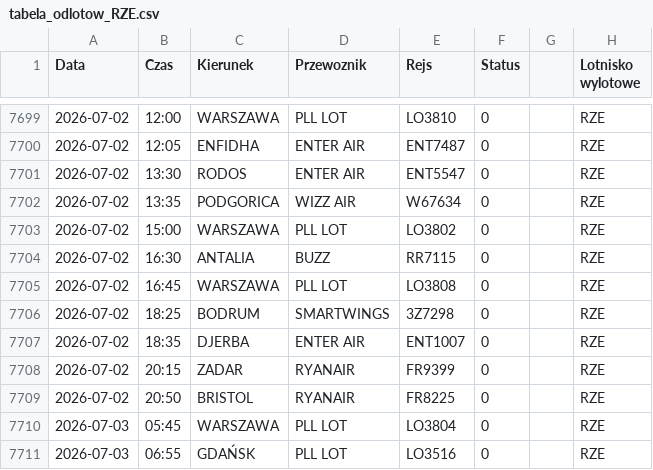
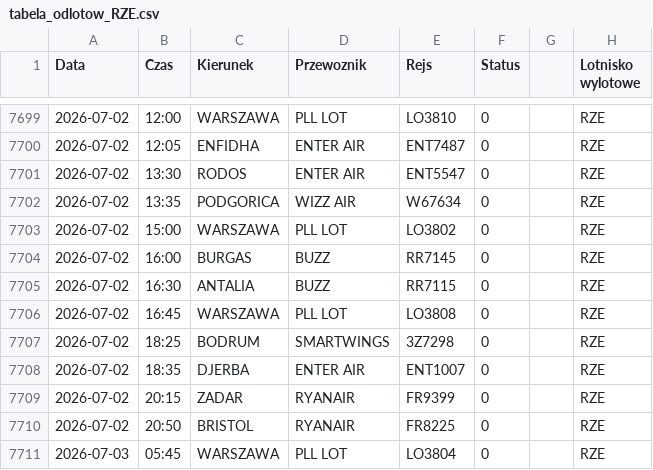
Before and after one commit to grzegorz-nowacki/departures-scraper, a CSV file: scraper/scraper_output/tabela_odlotow_RZE.csv, drawn as a sheet; only a part is shown, gaps mark what is left out; the shorter side is filled out with more unchanged rows; the diff names each change by its address in the sheet, - before the commit and + after, or states it on an @@ line.

```diff
--- a/scraper/scraper_output/tabela_odlotow_RZE.csv
+++ b/scraper/scraper_output/tabela_odlotow_RZE.csv
+row 7704: 2026-07-02 | 16:00 | BURGAS | BUZZ | RR7145 | 0 |  | RZE
```
Also changed, not shown: scraper/scraper_output/tabela_odlotow_RDO.csv, scraper/scraper_output/tabela_odlotow_SZZ.csv, 3 other files.
